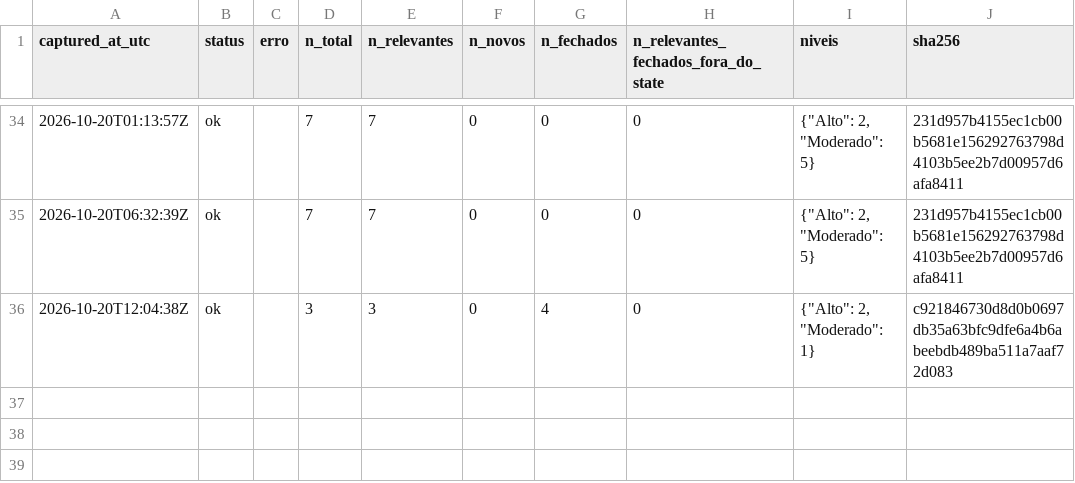
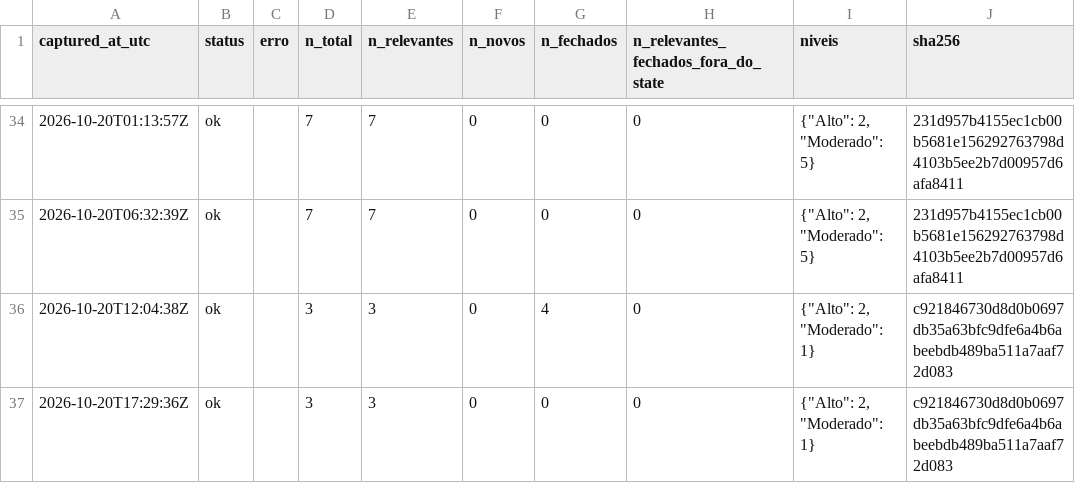
Before and after one commit to alvarocoutinho/crisis-dashboard, a CSV file: data/cemaden/capturas.csv, drawn as a sheet; only a part is shown, gaps mark what is left out.

```diff
--- a/data/cemaden/capturas.csv
+++ b/data/cemaden/capturas.csv
@@ -36 +36,2 @@ captured_at_utc,status,erro,n_total,n_relevantes,n_novos,n_fechados,n_relevantes
 2026-10-20T12:04:38Z,ok,,3,3,0,4,0,"{""Alto"": 2, ""Moderado"": 1}",c921846730d8d0b0697db35a63bfc9dfe6a4b6abeebdb489ba511a7aaf72d083
+2026-10-20T17:29:36Z,ok,,3,3,0,0,0,"{""Alto"": 2, ""Moderado"": 1}",c921846730d8d0b0697db35a63bfc9dfe6a4b6abeebdb489ba511a7aaf72d083
```
Also changed, not shown: data/cemaden/alertas_observados.csv.
